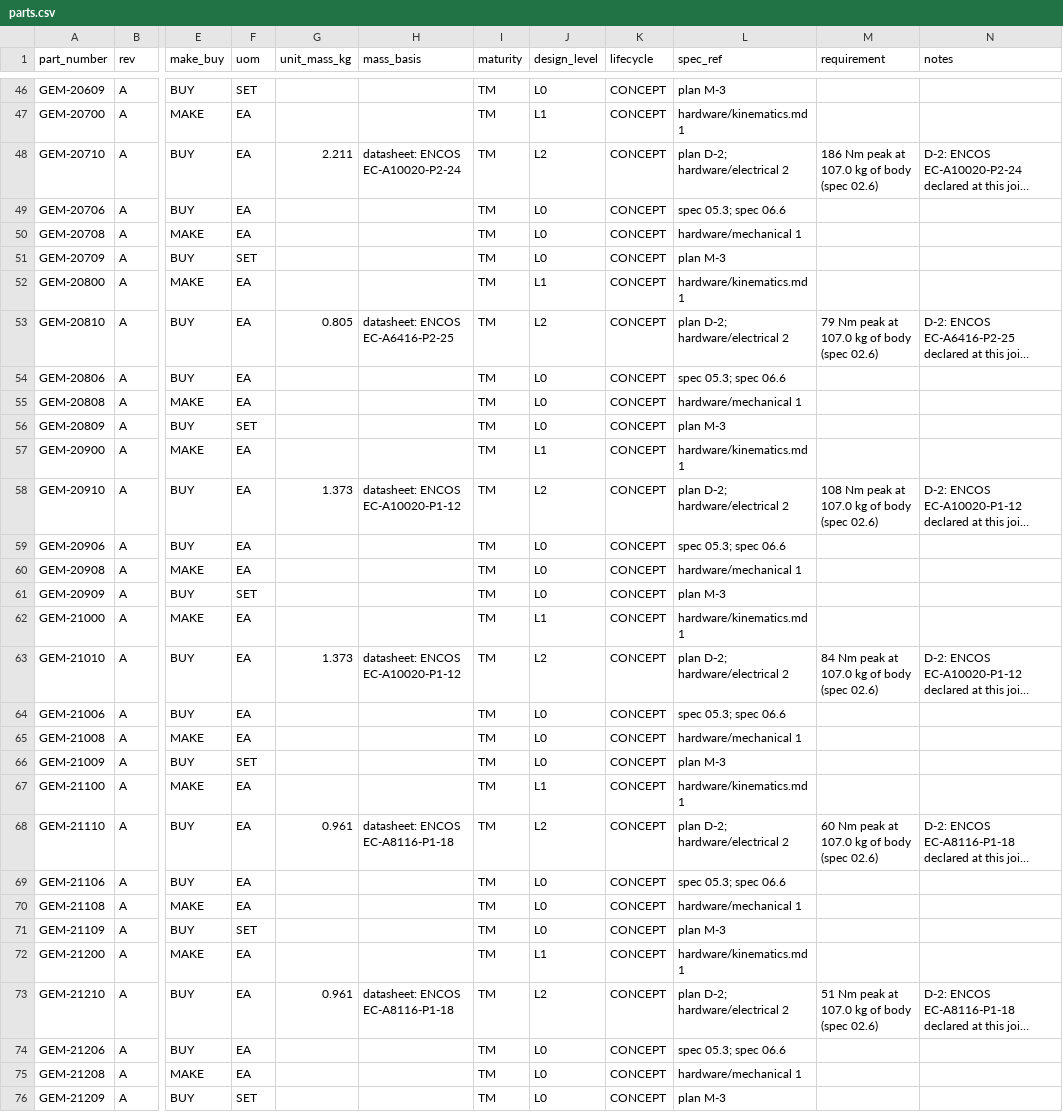
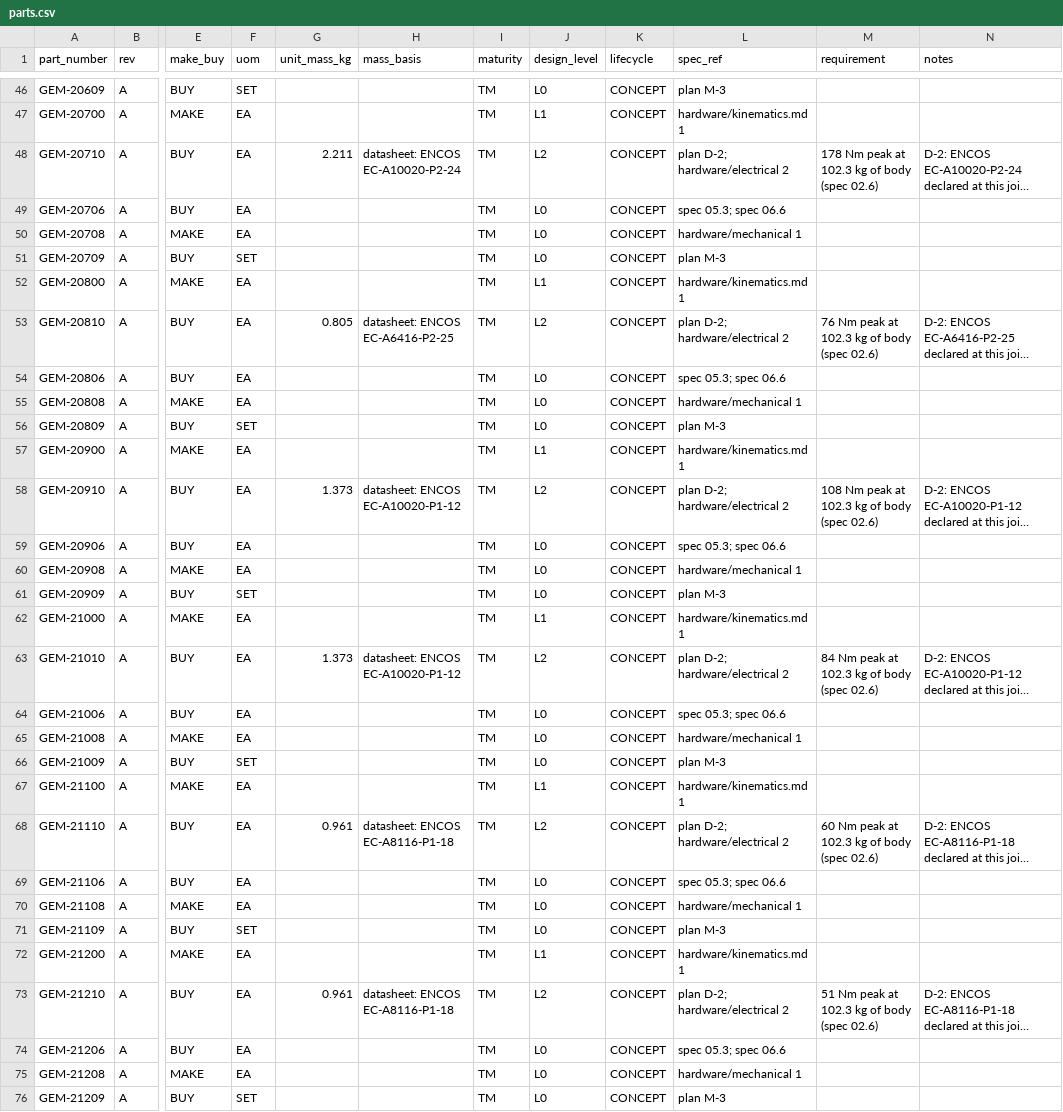
Before and after one commit to PloneMraz/GEMs, a CSV file: hardware/bom/parts.csv, drawn as a sheet; only a part is shown, gaps mark what is left out; long unchanged cells end in …; the diff covers the shown part only; the diff names each change by its address in the sheet, - before the commit and + after, or states it on an @@ line.

```diff
--- a/hardware/bom/parts.csv
+++ b/hardware/bom/parts.csv
-M48 (requirement): 186 Nm peak at 107.0 kg of body (spec 02.6)
+M48 (requirement): 178 Nm peak at 102.3 kg of body (spec 02.6)
-M53 (requirement): 79 Nm peak at 107.0 kg of body (spec 02.6)
+M53 (requirement): 76 Nm peak at 102.3 kg of body (spec 02.6)
-M58 (requirement): 108 Nm peak at 107.0 kg of body (spec 02.6)
+M58 (requirement): 108 Nm peak at 102.3 kg of body (spec 02.6)
-M63 (requirement): 84 Nm peak at 107.0 kg of body (spec 02.6)
+M63 (requirement): 84 Nm peak at 102.3 kg of body (spec 02.6)
-M68 (requirement): 60 Nm peak at 107.0 kg of body (spec 02.6)
+M68 (requirement): 60 Nm peak at 102.3 kg of body (spec 02.6)
-M73 (requirement): 51 Nm peak at 107.0 kg of body (spec 02.6)
+M73 (requirement): 51 Nm peak at 102.3 kg of body (spec 02.6)
```
Also changed, not shown: 35 edited cells elsewhere in this file, hardware/bom/avl.csv, hardware/bom/ebom.csv, 38 other files.
